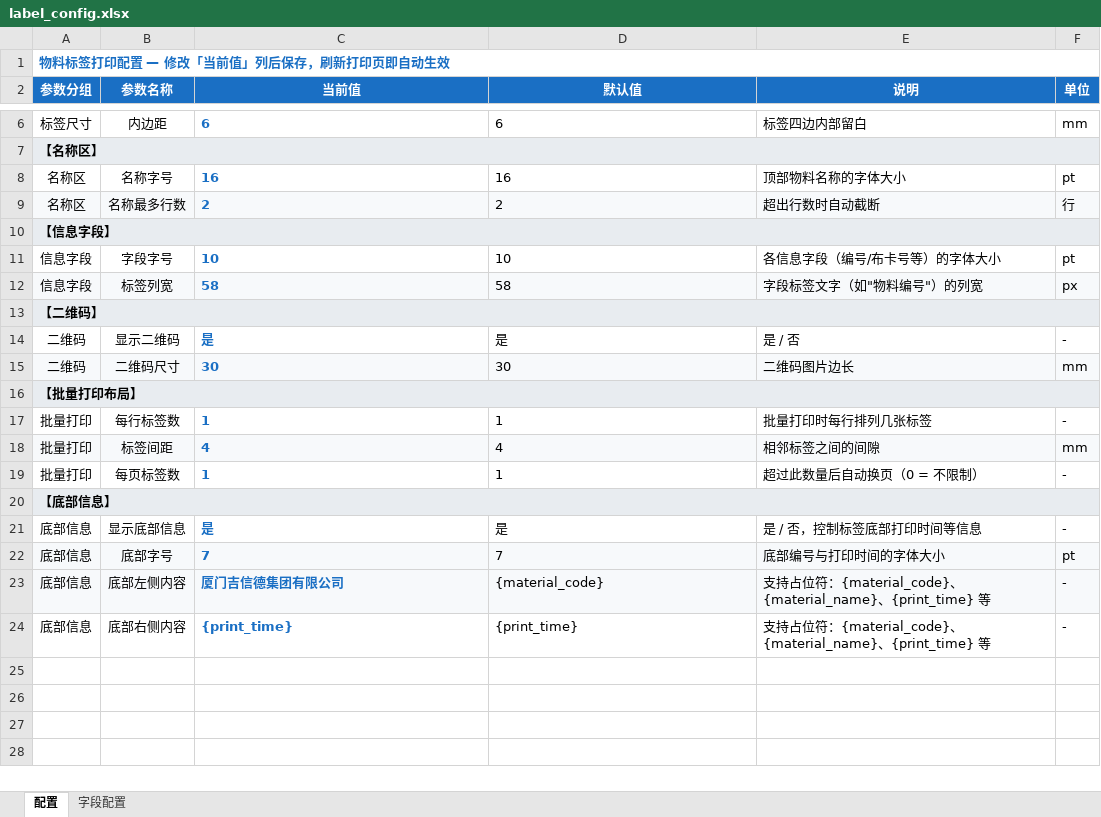
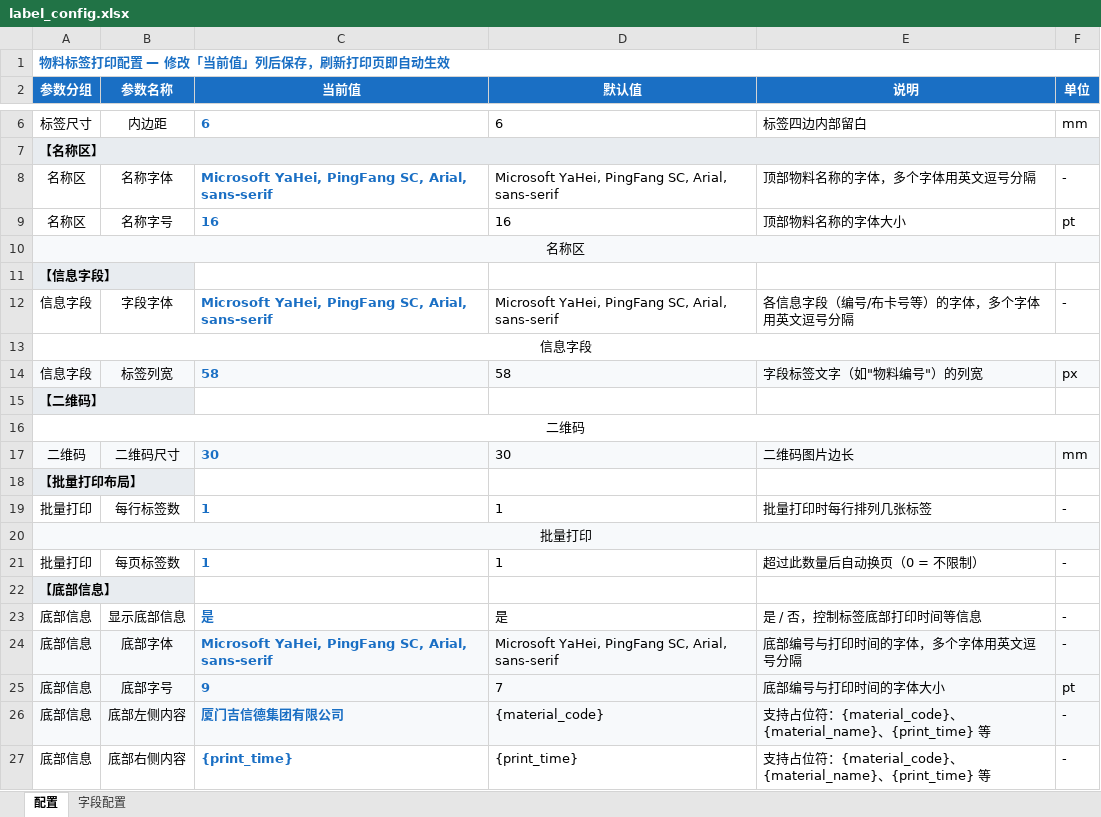
Before and after one commit to HuangwbGH/ItemMark, an Excel workbook: config/templates/material-info/label_config.xlsx, sheet 配置, drawn as a sheet; only a part is shown, gaps mark what is left out; values as stored, in another font and other column widths than the file's, no borders; removed rows and columns are numbered as before the commit, all else as after; the diff names each change by its address in the sheet, - before the commit and + after, or states it on an @@ line.

```diff
--- a/config/templates/material-info/label_config.xlsx (sheet 配置)
+++ b/config/templates/material-info/label_config.xlsx (sheet 配置)
+row 8: 名称区 | 名称字体 | Microsoft YaHei, PingFang SC, Arial, sans-serif | Microsoft YaHei, PingFang SC, Arial, sans-serif | 顶部物料名称的字体，多个字体用英文逗号分隔 | -
-row 9: 名称区 | 名称最多行数 | 2 | 2 | 超出行数时自动截断 | 行
+row 10: 名称区
-A10:F10 merged
-row 11: 信息字段 | 字段字号 | 10 | 10 | 各信息字段（编号/布卡号等）的字体大小 | pt
+row 12: 信息字段 | 字段字体 | Microsoft YaHei, PingFang SC, Arial, sans-serif | Microsoft YaHei, PingFang SC, Arial, sans-serif | 各信息字段（编号/布卡号等）的字体，多个字体用英文逗号分隔 | -
+row 13: 信息字段
-A13:F13 merged
-row 14: 二维码 | 显示二维码 | 是 | 是 | 是 / 否 | -
+row 16: 二维码
-A16:F16 merged
-row 18: 批量打印 | 标签间距 | 4 | 4 | 相邻标签之间的间隙 | mm
+row 20: 批量打印
-A20:F20 merged
+row 24: 底部信息 | 底部字体 | Microsoft YaHei, PingFang SC, Arial, sans-serif | Microsoft YaHei, PingFang SC, Arial, sans-serif | 底部编号与打印时间的字体，多个字体用英文逗号分隔 | -
-C25 (当前值): 7
+C25 (当前值): 9
```
Also changed, not shown: config/templates/wuping/label_config.xlsx, 14 other files.
